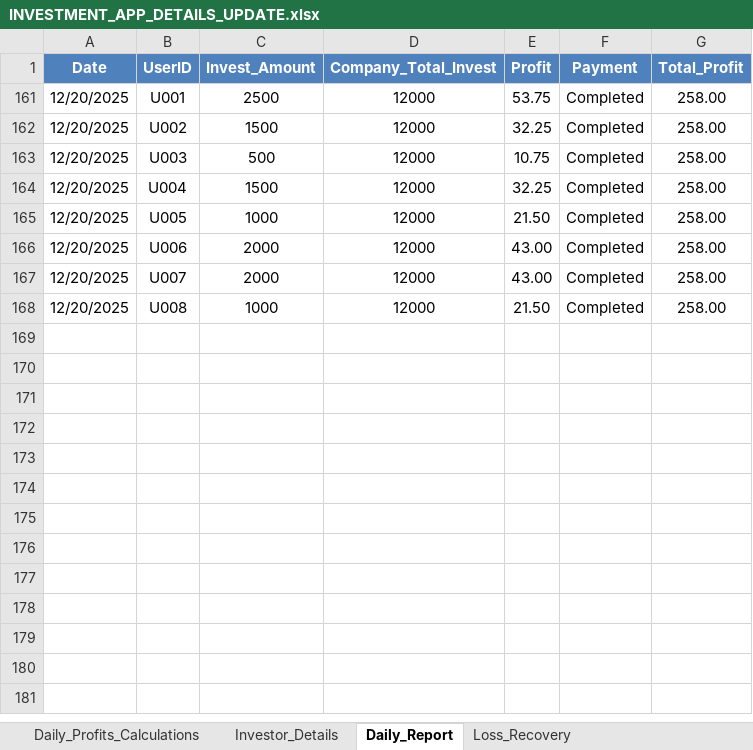
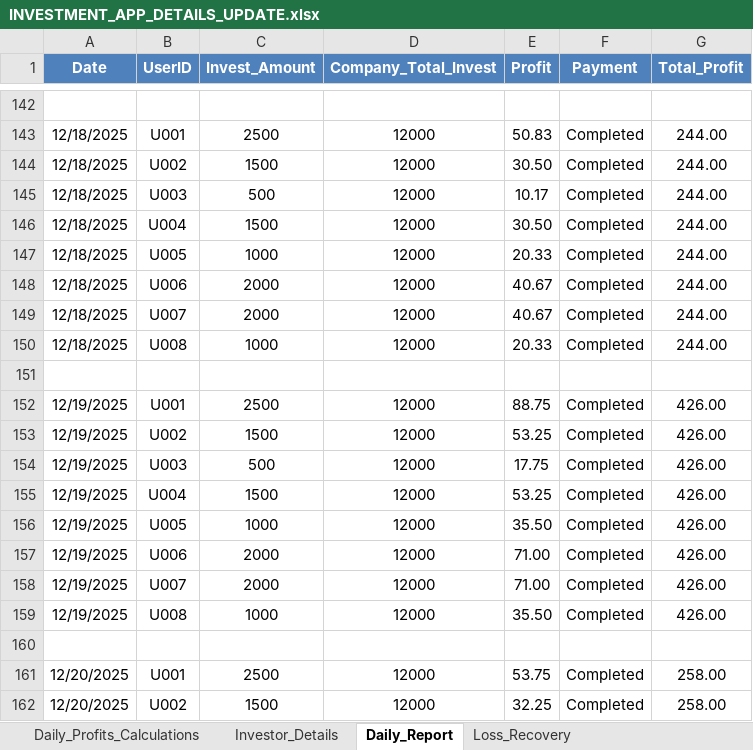
Before and after one commit to Arun2310Rajaputhra/INVESTORS-DASHBOARD, an Excel workbook: INVESTMENT_APP_DETAILS_UPDATE.xlsx, sheet Daily_Report, drawn as a sheet; only a part is shown, gaps mark what is left out; the shorter side is filled out with more unchanged rows; values as stored, in another font and other column widths than the file's, no borders; table styles not drawn; the diff covers the shown part only; the diff names each change by its address in the sheet, - before the commit and + after, or states it on an @@ line.

Commit message:
xx121q

```diff
--- a/INVESTMENT_APP_DETAILS_UPDATE.xlsx (sheet Daily_Report)
+++ b/INVESTMENT_APP_DETAILS_UPDATE.xlsx (sheet Daily_Report)
+row 142: (empty)
@@ row 143 unhidden: 12/18/2025 | U001 | 2500 | 12000 | 50.83 | Completed | 244.00 @@
@@ row 144 unhidden: 12/18/2025 | U002 | 1500 | 12000 | 30.50 | Completed | 244.00 @@
@@ row 145 unhidden: 12/18/2025 | U003 | 500 | 12000 | 10.17 | Completed | 244.00 @@
@@ row 146 unhidden: 12/18/2025 | U004 | 1500 | 12000 | 30.50 | Completed | 244.00 @@
@@ row 147 unhidden: 12/18/2025 | U005 | 1000 | 12000 | 20.33 | Completed | 244.00 @@
@@ row 148 unhidden: 12/18/2025 | U006 | 2000 | 12000 | 40.67 | Completed | 244.00 @@
@@ row 149 unhidden: 12/18/2025 | U007 | 2000 | 12000 | 40.67 | Completed | 244.00 @@
@@ row 150 unhidden: 12/18/2025 | U008 | 1000 | 12000 | 20.33 | Completed | 244.00 @@
+row 151: (empty)
@@ row 152 unhidden: 12/19/2025 | U001 | 2500 | 12000 | 88.75 | Completed | 426.00 @@
@@ row 153 unhidden: 12/19/2025 | U002 | 1500 | 12000 | 53.25 | Completed | 426.00 @@
@@ row 154 unhidden: 12/19/2025 | U003 | 500 | 12000 | 17.75 | Completed | 426.00 @@
@@ row 155 unhidden: 12/19/2025 | U004 | 1500 | 12000 | 53.25 | Completed | 426.00 @@
@@ row 156 unhidden: 12/19/2025 | U005 | 1000 | 12000 | 35.50 | Completed | 426.00 @@
@@ row 157 unhidden: 12/19/2025 | U006 | 2000 | 12000 | 71.00 | Completed | 426.00 @@
@@ row 158 unhidden: 12/19/2025 | U007 | 2000 | 12000 | 71.00 | Completed | 426.00 @@
@@ row 159 unhidden: 12/19/2025 | U008 | 1000 | 12000 | 35.50 | Completed | 426.00 @@
+row 160: (empty)
```
Also changed, not shown: 26 added rows and 123 hidden or unhidden rows elsewhere in this sheet, sheet Daily_Profits_Calculations, sheet Investor_Details.
